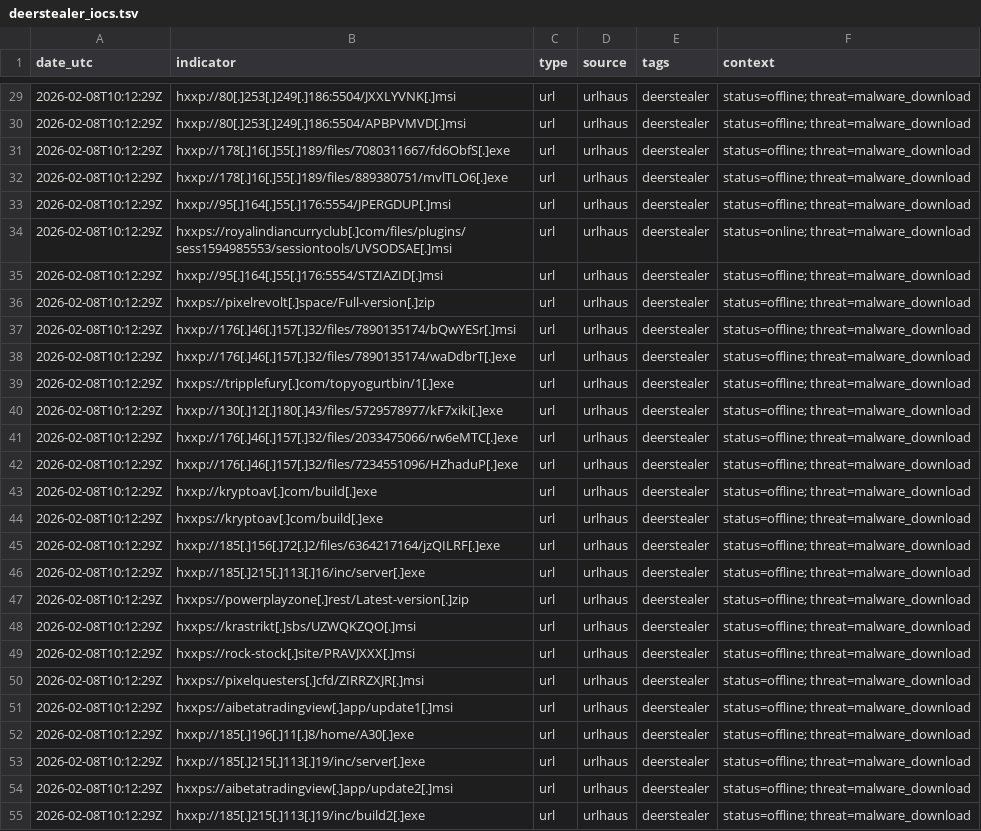
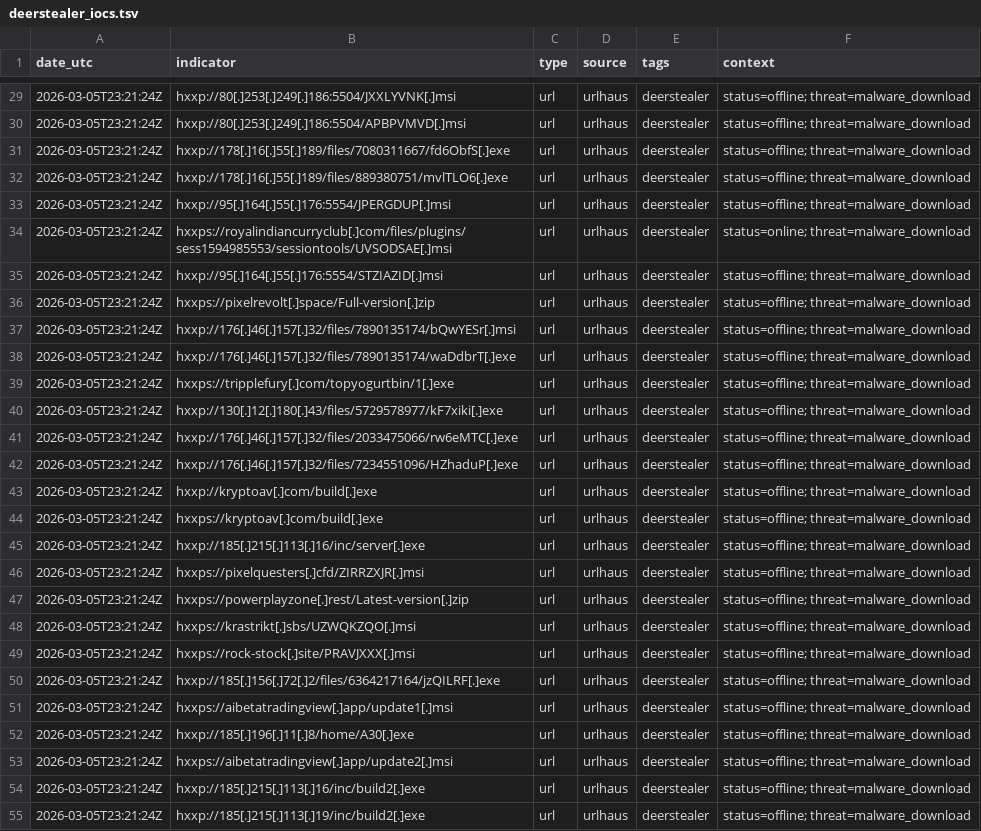
Before and after one commit to Mal3ear/ioc-index, a TSV file: data/deerstealer_iocs.tsv, drawn as a sheet; only a part is shown, gaps mark what is left out; removed rows and columns are numbered as before the commit, all else as after; the diff covers the shown part only; the diff names each change by its address in the sheet, - before the commit and + after, or states it on an @@ line.

Commit message:
[auto] Update data/deerstealer_iocs.tsv for tag=deerstealer at 2026-03-05T23:21:29Z

```diff
--- a/data/deerstealer_iocs.tsv
+++ b/data/deerstealer_iocs.tsv
-A29:A44 (date_utc): 2026-02-08T10:12:29Z
+A29:A44 (date_utc): 2026-03-05T23:21:24Z
-row 45: 2026-02-08T10:12:29Z | hxxp://185[.]156[.]72[.]2/files/6364217164/jzQILRF[.]exe | url | urlhaus | deerstealer | status=offline; threat=malware_download
-A45 (date_utc): 2026-02-08T10:12:29Z
+A45 (date_utc): 2026-03-05T23:21:24Z
+row 46: 2026-03-05T23:21:24Z | hxxps://pixelquesters[.]cfd/ZIRRZXJR[.]msi | url | urlhaus | deerstealer | status=offline; threat=malware_download
-A47:A52 (date_utc): 2026-02-08T10:12:29Z
+A47:A52 (date_utc): 2026-03-05T23:21:24Z
-B50 (indicator): hxxps://pixelquesters[.]cfd/ZIRRZXJR[.]msi
+B50 (indicator): hxxp://185[.]156[.]72[.]2/files/6364217164/jzQILRF[.]exe
-row 53: 2026-02-08T10:12:29Z | hxxp://185[.]215[.]113[.]19/inc/server[.]exe | url | urlhaus | deerstealer | status=offline; threat=malware_download
-A53 (date_utc): 2026-02-08T10:12:29Z
+A53 (date_utc): 2026-03-05T23:21:24Z
+row 54: 2026-03-05T23:21:24Z | hxxp://185[.]215[.]113[.]16/inc/build2[.]exe | url | urlhaus | deerstealer | status=offline; threat=malware_download
-A55 (date_utc): 2026-02-08T10:12:29Z
+A55 (date_utc): 2026-03-05T23:21:24Z
```
Also changed, not shown: 9 added rows, 6 removed rows, 13 moved rows and 37 edited cells elsewhere in this file.
